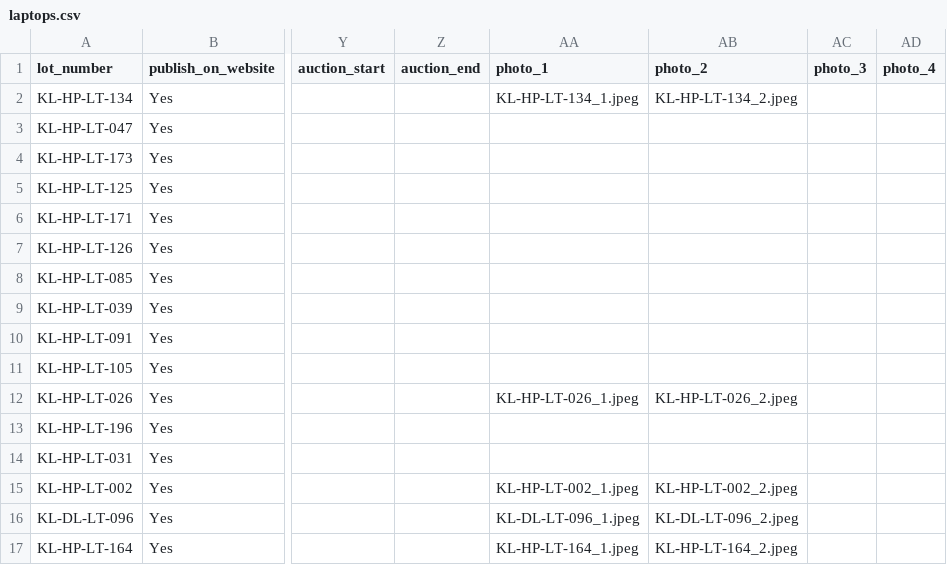
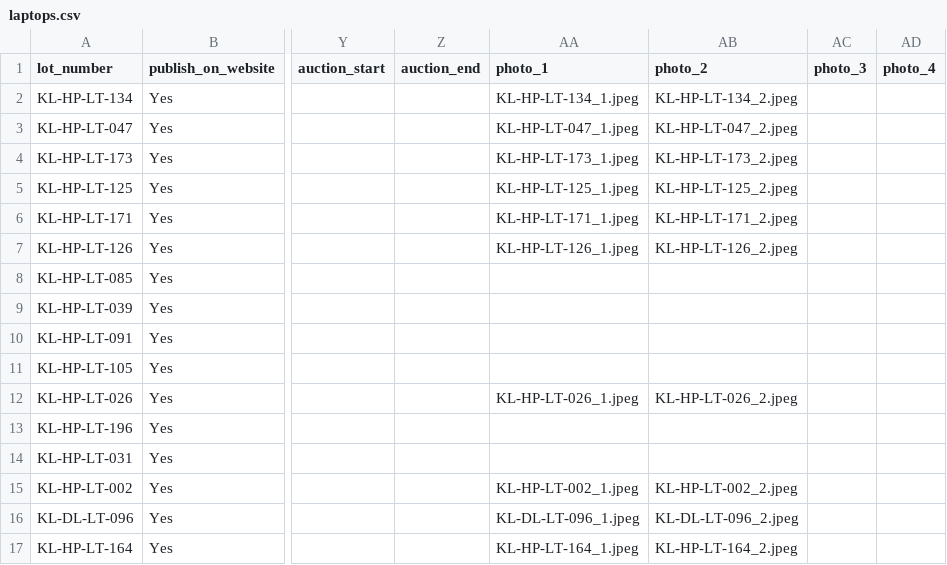
Before and after one commit to faisalbizenjo-it/office-laptop-auction, a CSV file: data/laptops.csv, drawn as a sheet; only a part is shown, gaps mark what is left out; the diff names each change by its address in the sheet, - before the commit and + after, or states it on an @@ line.

Commit message:
uPDATE

```diff
--- a/data/laptops.csv
+++ b/data/laptops.csv
-AA3 (photo_1): (empty)
+AA3 (photo_1): KL-HP-LT-047_1.jpeg
-AB3 (photo_2): (empty)
+AB3 (photo_2): KL-HP-LT-047_2.jpeg
-AA4 (photo_1): (empty)
+AA4 (photo_1): KL-HP-LT-173_1.jpeg
-AB4 (photo_2): (empty)
+AB4 (photo_2): KL-HP-LT-173_2.jpeg
-AA5 (photo_1): (empty)
+AA5 (photo_1): KL-HP-LT-125_1.jpeg
-AB5 (photo_2): (empty)
+AB5 (photo_2): KL-HP-LT-125_2.jpeg
-AA6 (photo_1): (empty)
+AA6 (photo_1): KL-HP-LT-171_1.jpeg
-AB6 (photo_2): (empty)
+AB6 (photo_2): KL-HP-LT-171_2.jpeg
-AA7 (photo_1): (empty)
+AA7 (photo_1): KL-HP-LT-126_1.jpeg
-AB7 (photo_2): (empty)
+AB7 (photo_2): KL-HP-LT-126_2.jpeg
```
